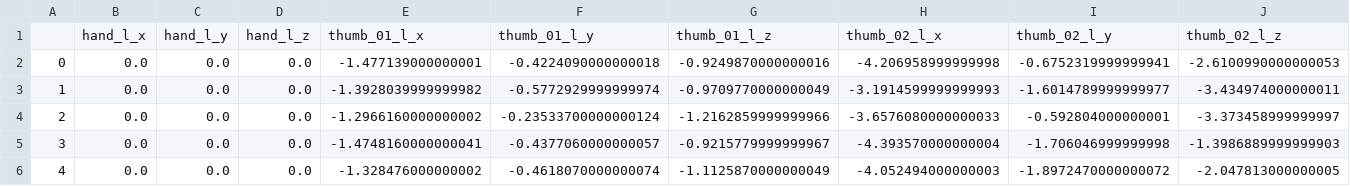
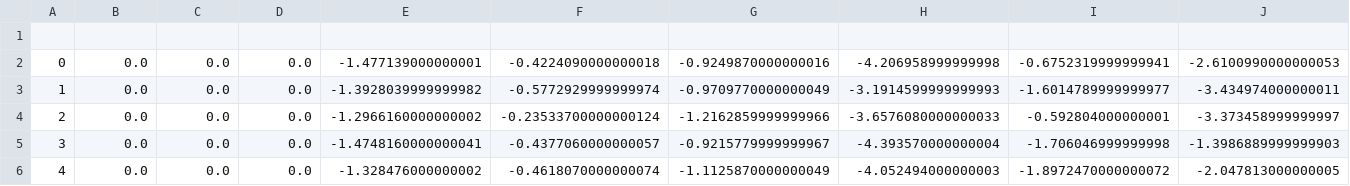
Before and after one commit to Kallel-Abd/HPC_PROJET_1, a TSV file: centered_hand_poses.tsv, drawn as a sheet; only a part is shown; rows hold the shown columns only; the diff names each change by its address in the sheet, - before the commit and + after, or states it on an @@ line.

Commit message:
Add files via upload

```diff
--- a/centered_hand_poses.tsv
+++ b/centered_hand_poses.tsv
-row 1:  | hand_l_x | hand_l_y | hand_l_z | thumb_01_l_x | thumb_01_l_y | thumb_01_l_z | thumb_02_l_x | thumb_02_l_y | thumb_02_l_z
+row 1: (empty)
```
